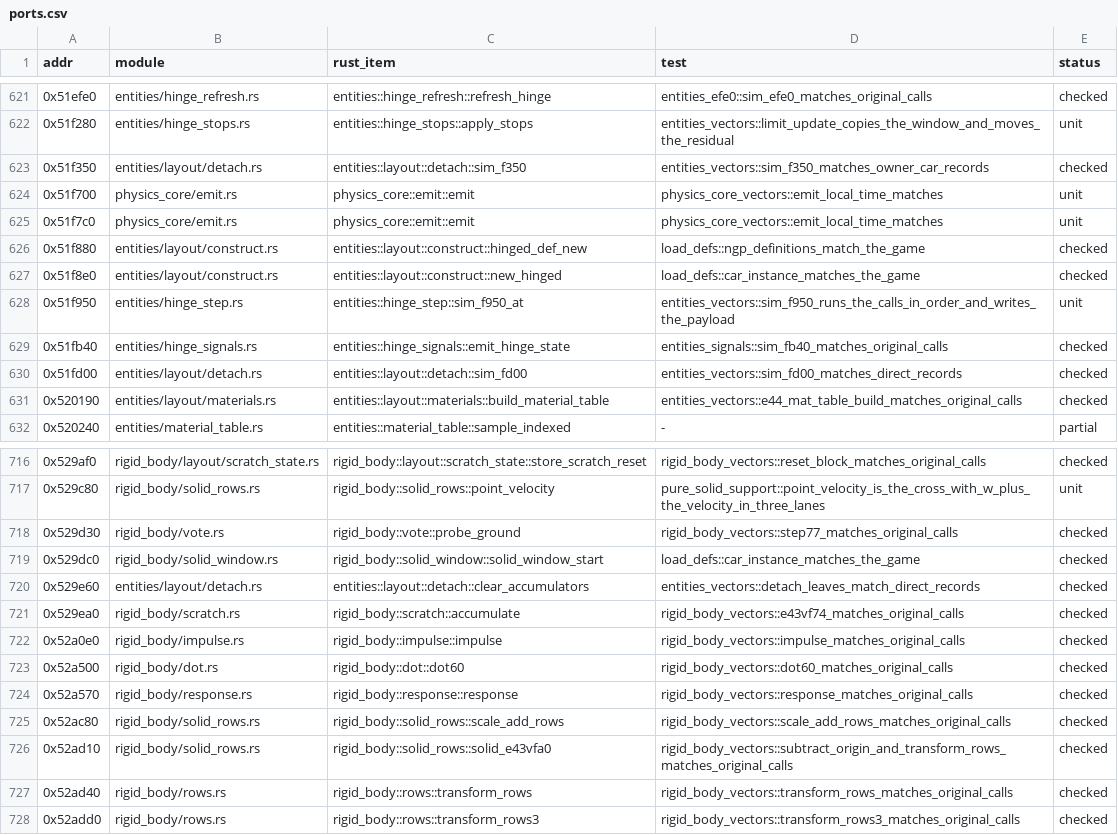
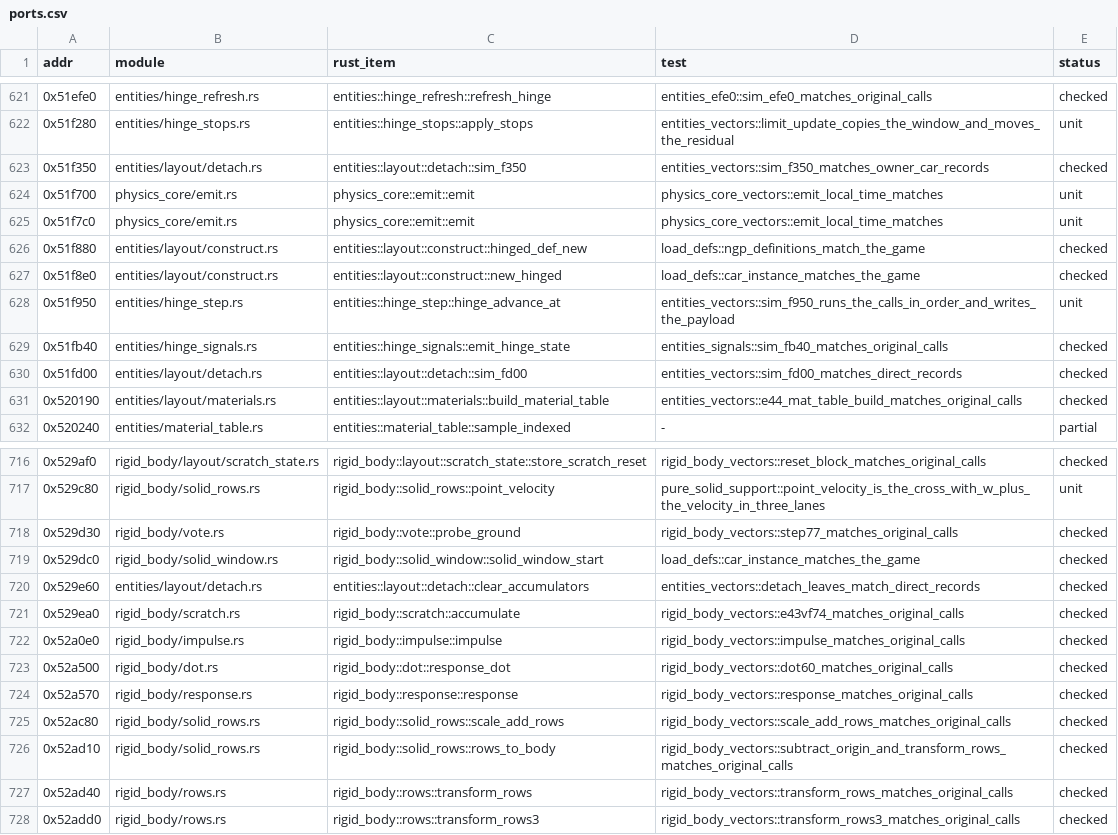
Before and after one commit to JodusNodus/rerbr, a CSV file: crates/rbr-physics/ports.csv, drawn as a sheet; only a part is shown, gaps mark what is left out; the diff covers the shown part only.

Commit message:
Names: entities' and rigid_body's model code without the original's slots and addresses
entities: the hinge step's entries (sim_f950_at, sim_cff0_at, sim_e1d0_at, sim_d160_at, sim_ead0_at to
hinge_advance_at, slip_term_at, pivot_at, pose_at, hinge_solve_at), the hinge store's groups (db40_input,
d860_input, efe0_state, efe0_frame, d160_frame, d160_words and their stores to frame_walk_input,
offset_input, hinge_refresh_state, refresh_handles, pose_handles, pose_state), car_state_c00 to
car_slip_word, vf120_target to query_slot_target, init_bd0 to init_walker_marks, Clear480Calls and its
sim_fd00 to ClearBodiesCalls::detach_body, ChildCall's Unnamed1/Unnamed2 to UnknownPass/UnknownArgPass
(slots 0x28 and 0x68, meaning not known). rigid_body: dot60, Dot138 and e43vf138 to response_dot,
ResponseInput and response_combine (the store one response_combine_at), solid_e43vfa0 to rows_to_body,
the b8/c4/c8 row passes to rotate_rows, fold_rows_by_columns, fold_rows_by_rows (and their body_
versions), vf16_helper to refresh_and_reset, Vf54Host and Vf20Host to EntityScratchTailHost and
EntityWalkHost. 37 names; the bindings, layout docs and ports.csv keep the original's. Pure renames:
drive2 attempt 5 84084/84084, the hybrid gate 13 of 13 equal, the vectors pass.

```diff
--- a/crates/rbr-physics/ports.csv
+++ b/crates/rbr-physics/ports.csv
@@ -627,3 +627,3 @@ addr,module,rust_item,test,status
 0x51f8e0,entities/layout/construct.rs,entities::layout::construct::new_hinged,load_defs::car_instance_matches_the_game,checked
-0x51f950,entities/hinge_step.rs,entities::hinge_step::sim_f950_at,entities_vectors::sim_f950_runs_the_calls_in_order_and_writes_the_payload,unit
+0x51f950,entities/hinge_step.rs,entities::hinge_step::hinge_advance_at,entities_vectors::sim_f950_runs_the_calls_in_order_and_writes_the_payload,unit
 0x51fb40,entities/hinge_signals.rs,entities::hinge_signals::emit_hinge_state,entities_signals::sim_fb40_matches_original_calls,checked
@@ -722,6 +722,6 @@ addr,module,rust_item,test,status
 0x52a0e0,rigid_body/impulse.rs,rigid_body::impulse::impulse,rigid_body_vectors::impulse_matches_original_calls,checked
-0x52a500,rigid_body/dot.rs,rigid_body::dot::dot60,rigid_body_vectors::dot60_matches_original_calls,checked
+0x52a500,rigid_body/dot.rs,rigid_body::dot::response_dot,rigid_body_vectors::dot60_matches_original_calls,checked
 0x52a570,rigid_body/response.rs,rigid_body::response::response,rigid_body_vectors::response_matches_original_calls,checked
 0x52ac80,rigid_body/solid_rows.rs,rigid_body::solid_rows::scale_add_rows,rigid_body_vectors::scale_add_rows_matches_original_calls,checked
-0x52ad10,rigid_body/solid_rows.rs,rigid_body::solid_rows::solid_e43vfa0,rigid_body_vectors::subtract_origin_and_transform_rows_matches_original_calls,checked
+0x52ad10,rigid_body/solid_rows.rs,rigid_body::solid_rows::rows_to_body,rigid_body_vectors::subtract_origin_and_transform_rows_matches_original_calls,checked
 0x52ad40,rigid_body/rows.rs,rigid_body::rows::transform_rows,rigid_body_vectors::transform_rows_matches_original_calls,checked
```
Also changed, not shown: 9 edited cells elsewhere in this file, 35 other files.
